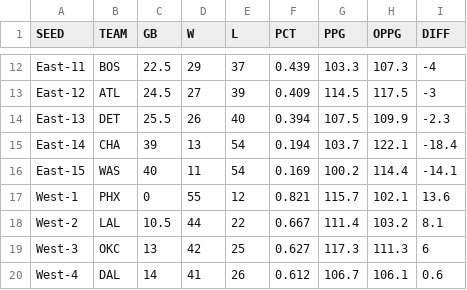
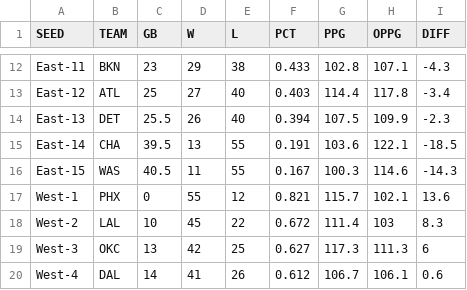
Before and after one commit to bshk93/nothing-but-stats, a CSV file: files/standings.csv, drawn as a sheet; only a part is shown, gaps mark what is left out; the diff covers the shown part only; the diff names each change by its address in the sheet, - before the commit and + after, or states it on an @@ line.

```diff
--- a/files/standings.csv
+++ b/files/standings.csv
-B12 (TEAM): BOS
+B12 (TEAM): BKN
-C12 (GB): 22.5
+C12 (GB): 23
-E12 (L): 37
+E12 (L): 38
-F12 (PCT): 0.439
+F12 (PCT): 0.433
-G12 (PPG): 103.3
+G12 (PPG): 102.8
-H12 (OPPG): 107.3
+H12 (OPPG): 107.1
-I12 (DIFF): -4
+I12 (DIFF): -4.3
-C13 (GB): 24.5
+C13 (GB): 25
-E13 (L): 39
+E13 (L): 40
-F13 (PCT): 0.409
+F13 (PCT): 0.403
-G13 (PPG): 114.5
+G13 (PPG): 114.4
-H13 (OPPG): 117.5
+H13 (OPPG): 117.8
-I13 (DIFF): -3
+I13 (DIFF): -3.4
-C15 (GB): 39
+C15 (GB): 39.5
-E15:E16 (L): 54
+E15:E16 (L): 55
-F15 (PCT): 0.194
+F15 (PCT): 0.191
-G15 (PPG): 103.7
+G15 (PPG): 103.6
-I15 (DIFF): -18.4
+I15 (DIFF): -18.5
-C16 (GB): 40
+C16 (GB): 40.5
-F16 (PCT): 0.169
+F16 (PCT): 0.167
-G16 (PPG): 100.2
+G16 (PPG): 100.3
-H16 (OPPG): 114.4
+H16 (OPPG): 114.6
-I16 (DIFF): -14.1
+I16 (DIFF): -14.3
-C18 (GB): 10.5
+C18 (GB): 10
-D18 (W): 44
+D18 (W): 45
-F18 (PCT): 0.667
+F18 (PCT): 0.672
-H18 (OPPG): 103.2
+H18 (OPPG): 103
-I18 (DIFF): 8.1
+I18 (DIFF): 8.3
```
Also changed, not shown: 1 added row, 1 removed row and 48 edited cells elsewhere in this file, 12 other files.
